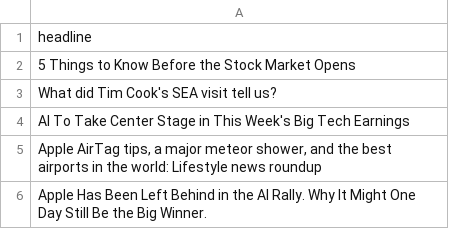
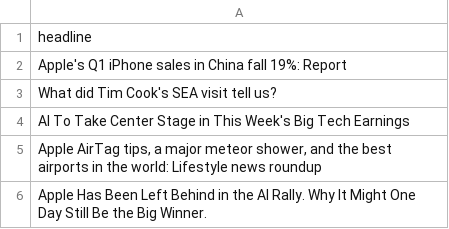
Before and after one commit to rygielcorpuz/AIM-Invest-2024, a CSV file: headlines.csv, drawn as a sheet.

```diff
--- a/headlines.csv
+++ b/headlines.csv
@@ -1,3 +1,3 @@
 headline
-5 Things to Know Before the Stock Market Opens
+Apple's Q1 iPhone sales in China fall 19%: Report
 What did Tim Cook's SEA visit tell us?
```
Also changed, not shown: 5 other files.
